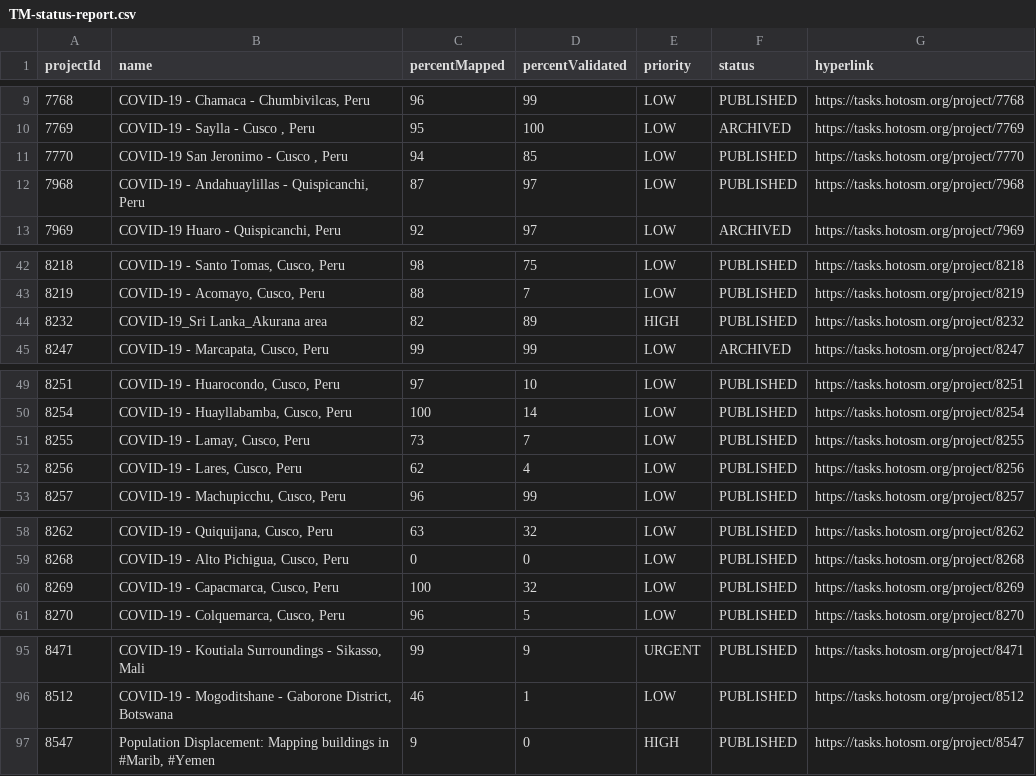
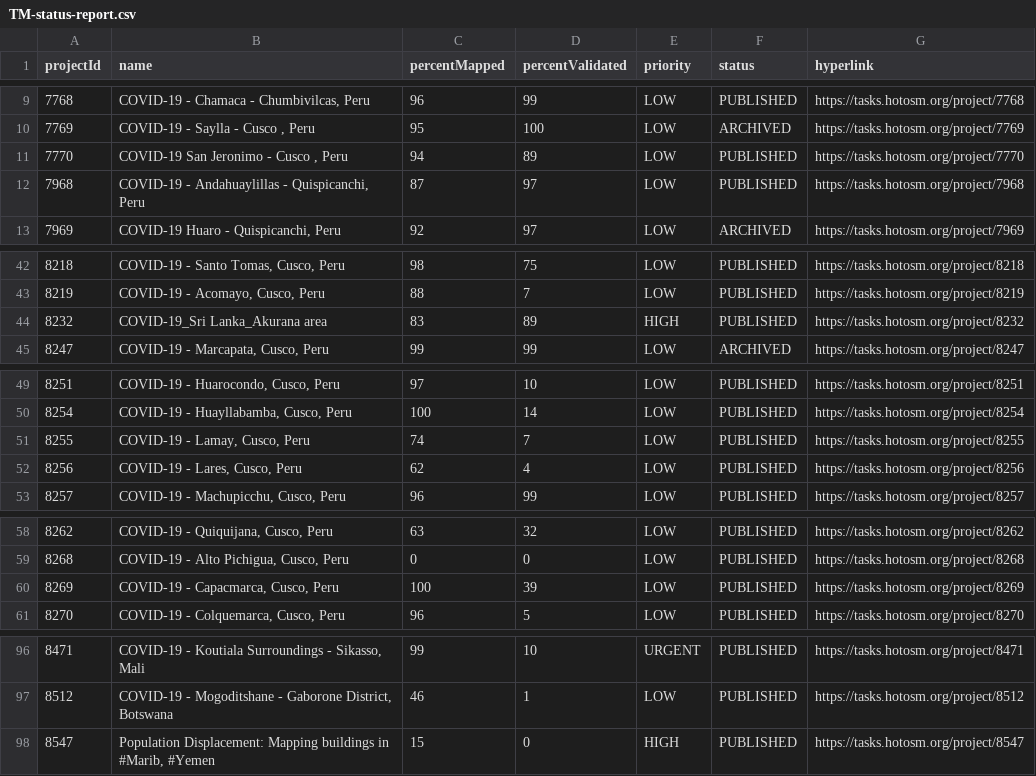
Before and after one commit to jarmokivekas/hotosm-activation-gis-data, a CSV file: 2019-12-covid-19/TM-status-report.csv, drawn as a sheet; only a part is shown, gaps mark what is left out; the diff covers the shown part only.

```diff
--- a/2019-12-covid-19/TM-status-report.csv
+++ b/2019-12-covid-19/TM-status-report.csv
@@ -10,3 +10,3 @@ projectId,name,percentMapped,percentValidated,priority,status,hyperlink
 7769,"COVID-19 - Saylla - Cusco , Peru",95,100,LOW,ARCHIVED,https://tasks.hotosm.org/project/7769
-7770,"COVID-19 San Jeronimo - Cusco , Peru",94,85,LOW,PUBLISHED,https://tasks.hotosm.org/project/7770
+7770,"COVID-19 San Jeronimo - Cusco , Peru",94,89,LOW,PUBLISHED,https://tasks.hotosm.org/project/7770
 7968,"COVID-19 - Andahuaylillas - Quispicanchi, Peru",87,97,LOW,PUBLISHED,https://tasks.hotosm.org/project/7968
@@ -43,3 +43,3 @@ projectId,name,percentMapped,percentValidated,priority,status,hyperlink
 8219,"COVID-19 - Acomayo, Cusco, Peru",88,7,LOW,PUBLISHED,https://tasks.hotosm.org/project/8219
-8232,COVID-19_Sri Lanka_Akurana area,82,89,HIGH,PUBLISHED,https://tasks.hotosm.org/project/8232
+8232,COVID-19_Sri Lanka_Akurana area,83,89,HIGH,PUBLISHED,https://tasks.hotosm.org/project/8232
 8247,"COVID-19 - Marcapata, Cusco, Peru",99,99,LOW,ARCHIVED,https://tasks.hotosm.org/project/8247
@@ -50,3 +50,3 @@ projectId,name,percentMapped,percentValidated,priority,status,hyperlink
 8254,"COVID-19 - Huayllabamba, Cusco, Peru",100,14,LOW,PUBLISHED,https://tasks.hotosm.org/project/8254
-8255,"COVID-19 - Lamay, Cusco, Peru",73,7,LOW,PUBLISHED,https://tasks.hotosm.org/project/8255
+8255,"COVID-19 - Lamay, Cusco, Peru",74,7,LOW,PUBLISHED,https://tasks.hotosm.org/project/8255
 8256,"COVID-19 - Lares, Cusco, Peru",62,4,LOW,PUBLISHED,https://tasks.hotosm.org/project/8256
@@ -59,3 +59,3 @@ projectId,name,percentMapped,percentValidated,priority,status,hyperlink
 8268,"COVID-19 - Alto Pichigua, Cusco, Peru",0,0,LOW,PUBLISHED,https://tasks.hotosm.org/project/8268
-8269,"COVID-19 - Capacmarca, Cusco, Peru",100,32,LOW,PUBLISHED,https://tasks.hotosm.org/project/8269
+8269,"COVID-19 - Capacmarca, Cusco, Peru",100,39,LOW,PUBLISHED,https://tasks.hotosm.org/project/8269
 8270,"COVID-19 - Colquemarca, Cusco, Peru",96,5,LOW,PUBLISHED,https://tasks.hotosm.org/project/8270
@@ -95,3 +96,3 @@ projectId,name,percentMapped,percentValidated,priority,status,hyperlink
-8471,"COVID-19 - Koutiala Surroundings - Sikasso, Mali",99,9,URGENT,PUBLISHED,https://tasks.hotosm.org/project/8471
+8471,"COVID-19 - Koutiala Surroundings - Sikasso, Mali",99,10,URGENT,PUBLISHED,https://tasks.hotosm.org/project/8471
 8512,"COVID-19 - Mogoditshane - Gaborone District, Botswana",46,1,LOW,PUBLISHED,https://tasks.hotosm.org/project/8512
-8547,"Population Displacement: Mapping buildings in #Marib, #Yemen",9,0,HIGH,PUBLISHED,https://tasks.hotosm.org/project/8547
+8547,"Population Displacement: Mapping buildings in #Marib, #Yemen",15,0,HIGH,PUBLISHED,https://tasks.hotosm.org/project/8547
```
Also changed, not shown: 1 added row and 13 edited cells elsewhere in this file, 1 other file.
